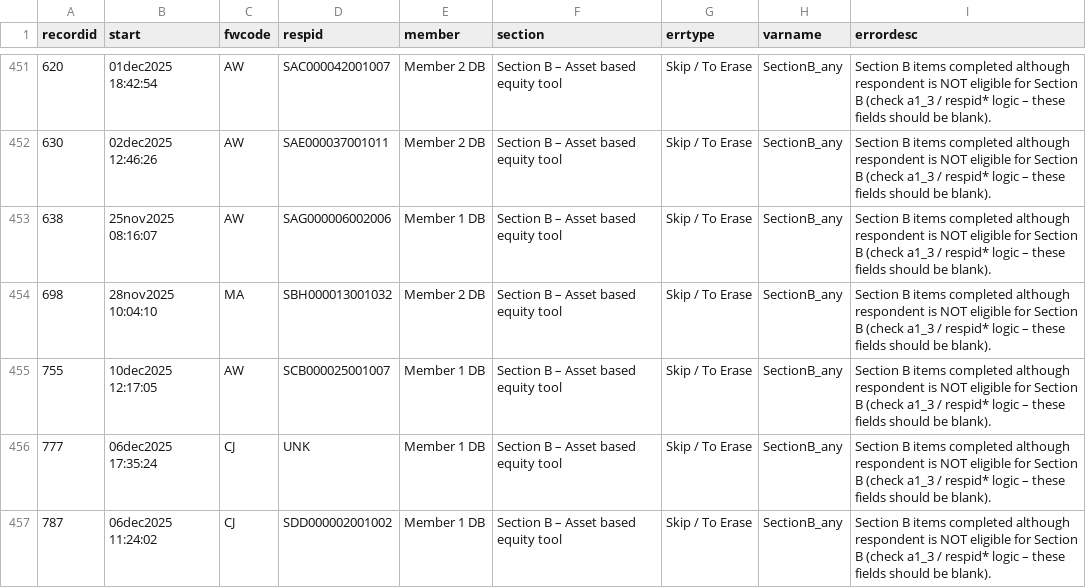
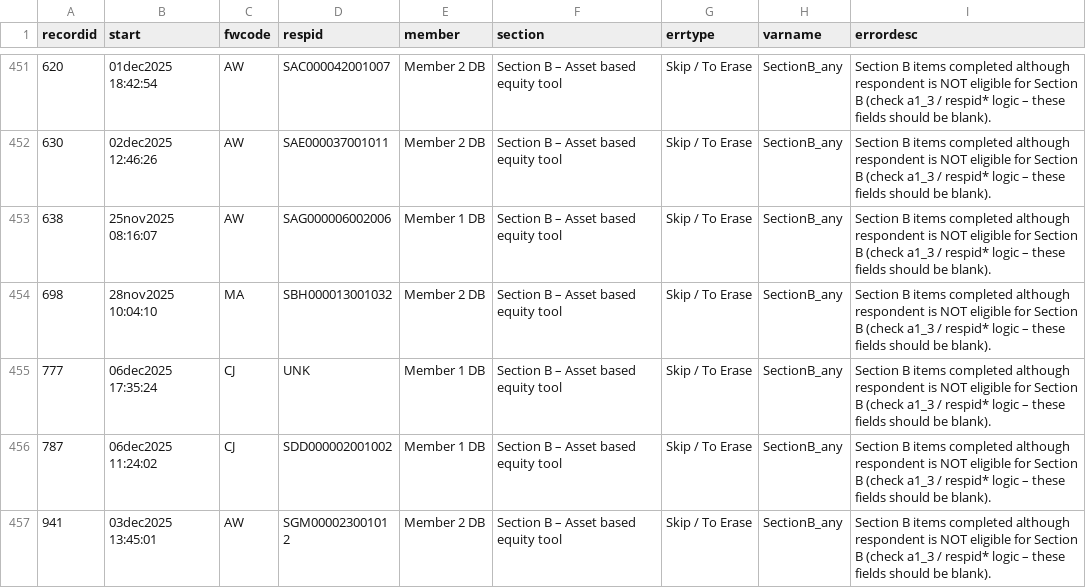
Before and after one commit to WilliamDormechele/HeMAB-Dashboard, a CSV file: reports/HH_members/hhmembers_QA_errors.csv, drawn as a sheet; only a part is shown, gaps mark what is left out; the shorter side is filled out with more unchanged rows; the diff covers the shown part only; the diff names each change by its address in the sheet, - before the commit and + after, or states it on an @@ line.

```diff
--- a/reports/HH_members/hhmembers_QA_errors.csv
+++ b/reports/HH_members/hhmembers_QA_errors.csv
-row 455: 755 | 10dec2025 12:17:05 | AW | SCB000025001007 | Member 1 DB | Section B – Asset based equity tool | Skip / To Erase | SectionB_any | Section B items completed although respondent is NOT eligible for Section B (check a1_3 / respid* logic – these fields should be blank).
```
Also changed, not shown: 13 removed rows elsewhere in this file, 27 other files.
